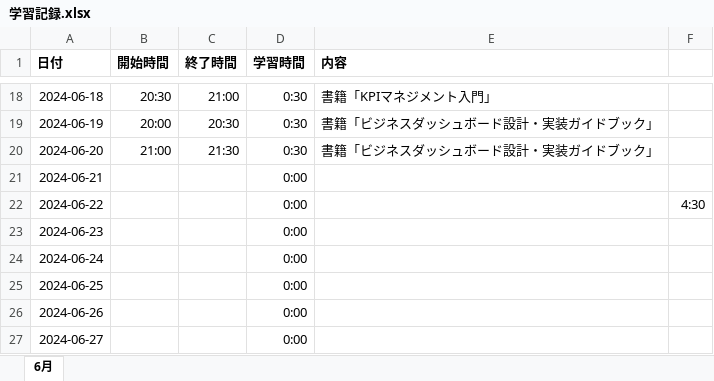
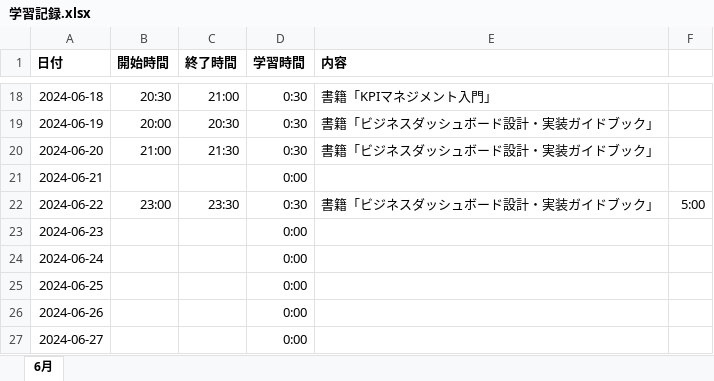
Before and after one commit to Yoshi-Kosaka/Zemi, an Excel workbook: Study/学習記録.xlsx, sheet 6月, drawn as a sheet; only a part is shown, gaps mark what is left out; values as stored, in another font and other column widths than the file's, no borders; the diff names each change by its address in the sheet, - before the commit and + after, or states it on an @@ line.

Commit message:
fix Study

```diff
--- a/Study/学習記録.xlsx (sheet 6月)
+++ b/Study/学習記録.xlsx (sheet 6月)
-B22 (開始時間): (empty)
+B22 (開始時間): 23:00
-C22 (終了時間): (empty)
+C22 (終了時間): 23:30
-D22 (学習時間): 0:00
+D22 (学習時間): 0:30
-E22 (内容): (empty)
+E22 (内容): 書籍「ビジネスダッシュボード設計・実装ガイドブック」
-F22: 4:30
+F22: 5:00
```
